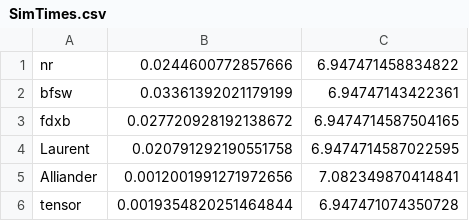
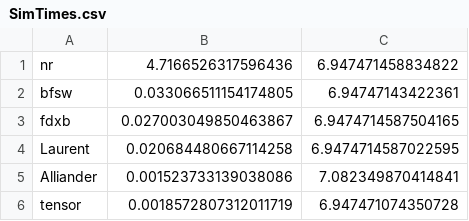
Before and after one commit to bahman-ahmadi-aso/different_power_flow_methods, a CSV file: Results/Nodes_141_onePF/SimTimes.csv, drawn as a sheet.

```diff
--- a/Results/Nodes_141_onePF/SimTimes.csv
+++ b/Results/Nodes_141_onePF/SimTimes.csv
@@ -1,6 +1,6 @@
-nr,0.0244600772857666,6.947471458834822
-bfsw,0.03361392021179199,6.94747143422361
-fdxb,0.027720928192138672,6.9474714587504165
-Laurent,0.020791292190551758,6.9474714587022595
-Alliander,0.0012001991271972656,7.082349870414841
-tensor,0.0019354820251464844,6.947471074350728
+nr,4.7166526317596436,6.947471458834822
+bfsw,0.033066511154174805,6.94747143422361
+fdxb,0.027003049850463867,6.9474714587504165
+Laurent,0.020684480667114258,6.9474714587022595
+Alliander,0.001523733139038086,7.082349870414841
+tensor,0.0018572807312011719,6.947471074350728
```
Also changed, not shown: 4 other files.
